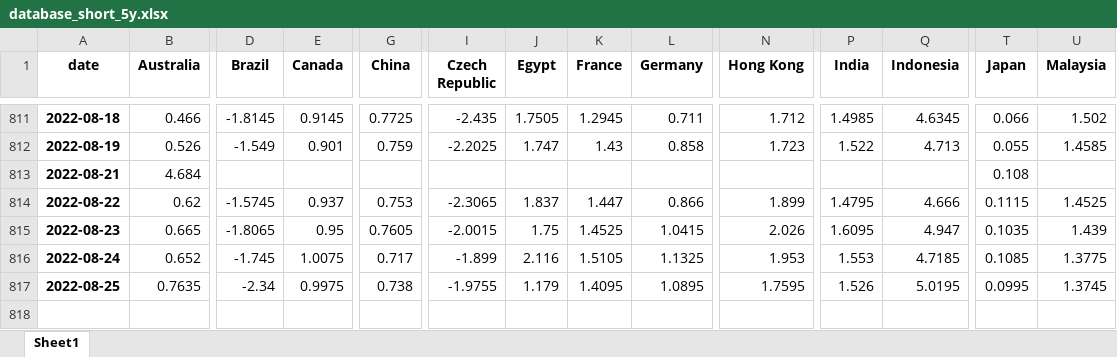
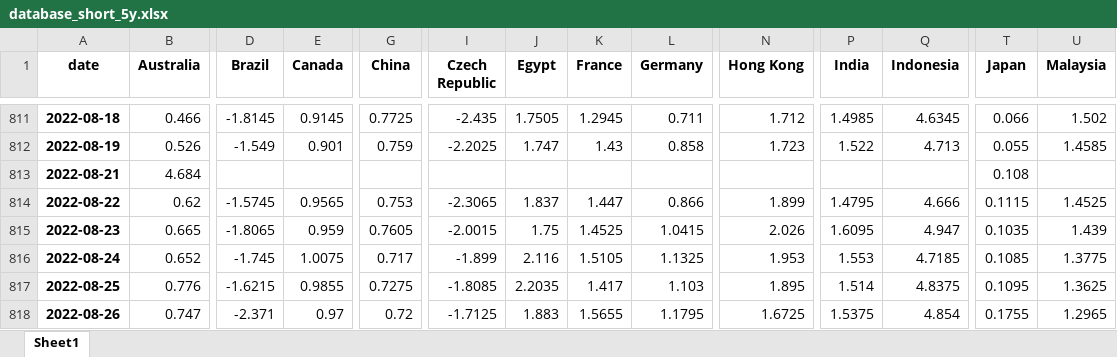
Before and after one commit to cober-data/curvature_database, an Excel workbook: database_short_5y.xlsx, sheet Sheet1, drawn as a sheet; only a part is shown, gaps mark what is left out; values as stored, in another font and other column widths than the file's, no borders; rows hold the shown columns only; the diff covers the shown part only; the diff names each change by its address in the sheet, - before the commit and + after, or states it on an @@ line.

```diff
--- a/database_short_5y.xlsx (sheet Sheet1)
+++ b/database_short_5y.xlsx (sheet Sheet1)
-E814 (Canada): 0.937
+E814 (Canada): 0.9565
-E815 (Canada): 0.95
+E815 (Canada): 0.959
-B817 (Australia): 0.7635
+B817 (Australia): 0.776
-D817 (Brazil): -2.34
+D817 (Brazil): -1.6215
-E817 (Canada): 0.9975
+E817 (Canada): 0.9855
-G817 (China): 0.738
+G817 (China): 0.7275
-I817 (Czech Republic): -1.9755
+I817 (Czech Republic): -1.8085
-J817 (Egypt): 1.179
+J817 (Egypt): 2.2035
-K817 (France): 1.4095
+K817 (France): 1.417
-L817 (Germany): 1.0895
+L817 (Germany): 1.103
-N817 (Hong Kong): 1.7595
+N817 (Hong Kong): 1.895
-P817 (India): 1.526
+P817 (India): 1.514
-Q817 (Indonesia): 5.0195
+Q817 (Indonesia): 4.8375
-T817 (Japan): 0.0995
+T817 (Japan): 0.1095
-U817 (Malaysia): 1.3745
+U817 (Malaysia): 1.3625
+row 818: 2022-08-26 | 0.747 | -2.371 | 0.97 | 0.72 | -1.7125 | 1.883 | 1.5655 | 1.1795 | 1.6725 | 1.5375 | 4.854 | 0.1755 | 1.2965
```
Also changed, not shown: 9 edited cells elsewhere in this sheet, Bonds_France.xlsx, Bonds_Spain.xlsx, 39 other files.
